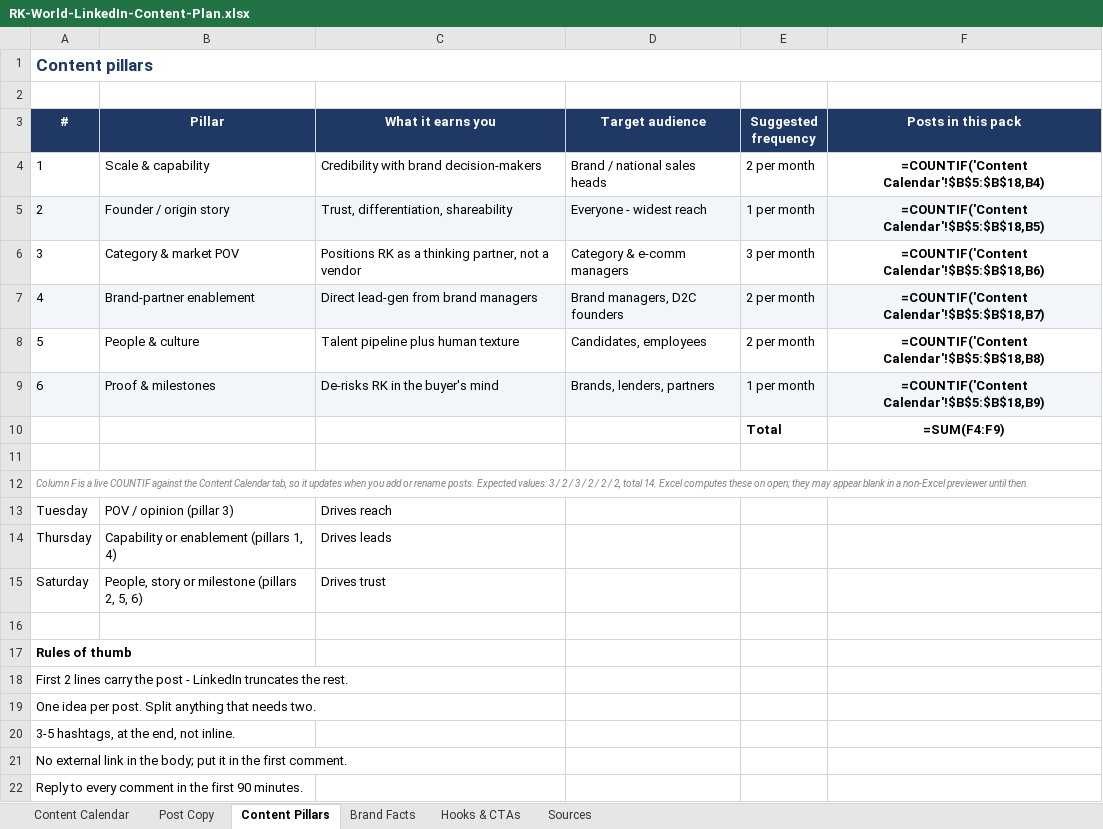
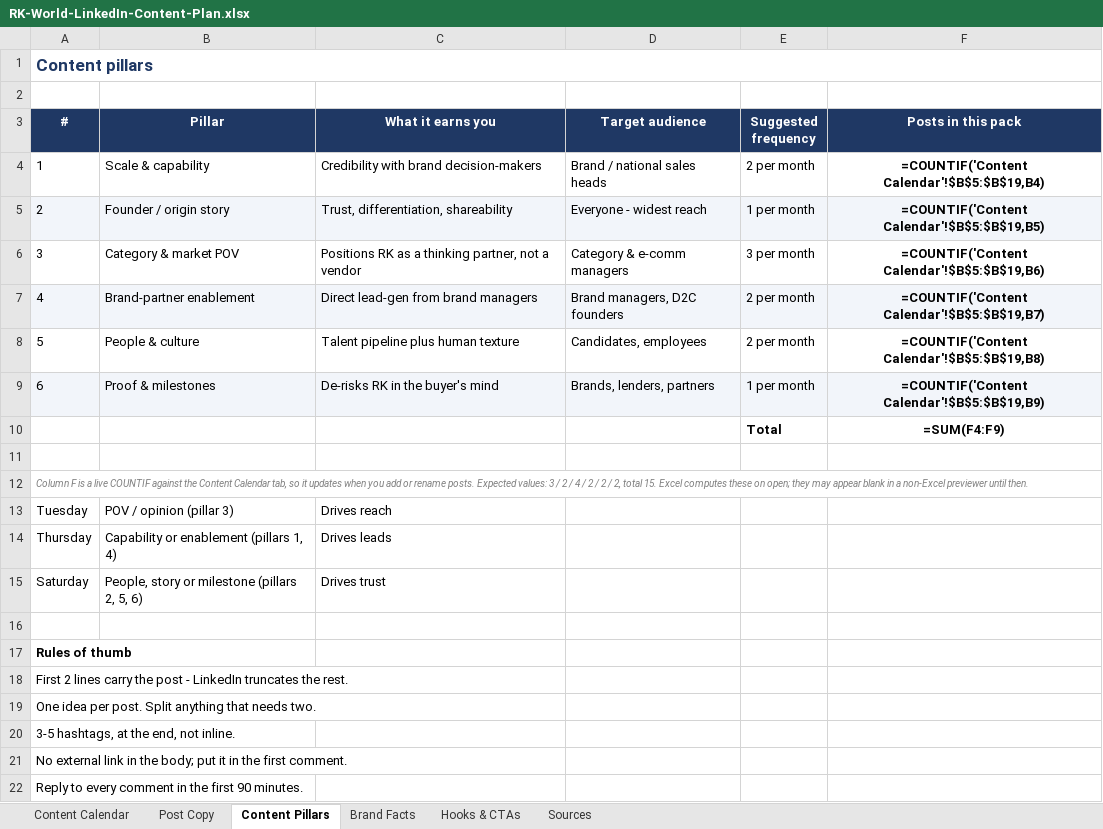
Before and after one commit to keerthanar24/Blotato-video-and-Post-generation-, an Excel workbook: content/RK-World-LinkedIn-Content-Plan.xlsx, sheet Content Pillars, drawn as a sheet; values as stored, in another font and other column widths than the file's, no borders; formulas without a stored value are shown as written; the diff names each change by its address in the sheet, - before the commit and + after, or states it on an @@ line.

```diff
--- a/content/RK-World-LinkedIn-Content-Plan.xlsx (sheet Content Pillars)
+++ b/content/RK-World-LinkedIn-Content-Plan.xlsx (sheet Content Pillars)
-F4 (Posts in this pack): =COUNTIF('Content Calendar'!$B$5:$B$18,B4)
+F4 (Posts in this pack): =COUNTIF('Content Calendar'!$B$5:$B$19,B4)
-F5 (Posts in this pack): =COUNTIF('Content Calendar'!$B$5:$B$18,B5)
+F5 (Posts in this pack): =COUNTIF('Content Calendar'!$B$5:$B$19,B5)
-F6 (Posts in this pack): =COUNTIF('Content Calendar'!$B$5:$B$18,B6)
+F6 (Posts in this pack): =COUNTIF('Content Calendar'!$B$5:$B$19,B6)
-F7 (Posts in this pack): =COUNTIF('Content Calendar'!$B$5:$B$18,B7)
+F7 (Posts in this pack): =COUNTIF('Content Calendar'!$B$5:$B$19,B7)
-F8 (Posts in this pack): =COUNTIF('Content Calendar'!$B$5:$B$18,B8)
+F8 (Posts in this pack): =COUNTIF('Content Calendar'!$B$5:$B$19,B8)
-F9 (Posts in this pack): =COUNTIF('Content Calendar'!$B$5:$B$18,B9)
+F9 (Posts in this pack): =COUNTIF('Content Calendar'!$B$5:$B$19,B9)
-A12 (#): …2 / 3 / 2 / 2 / 2, total 14. Excel computes…
+A12 (#): …2 / 4 / 2 / 2 / 2, total 15. Excel computes…
```
Also changed, not shown: sheet Content Calendar, sheet Post Copy, 1 other file.
